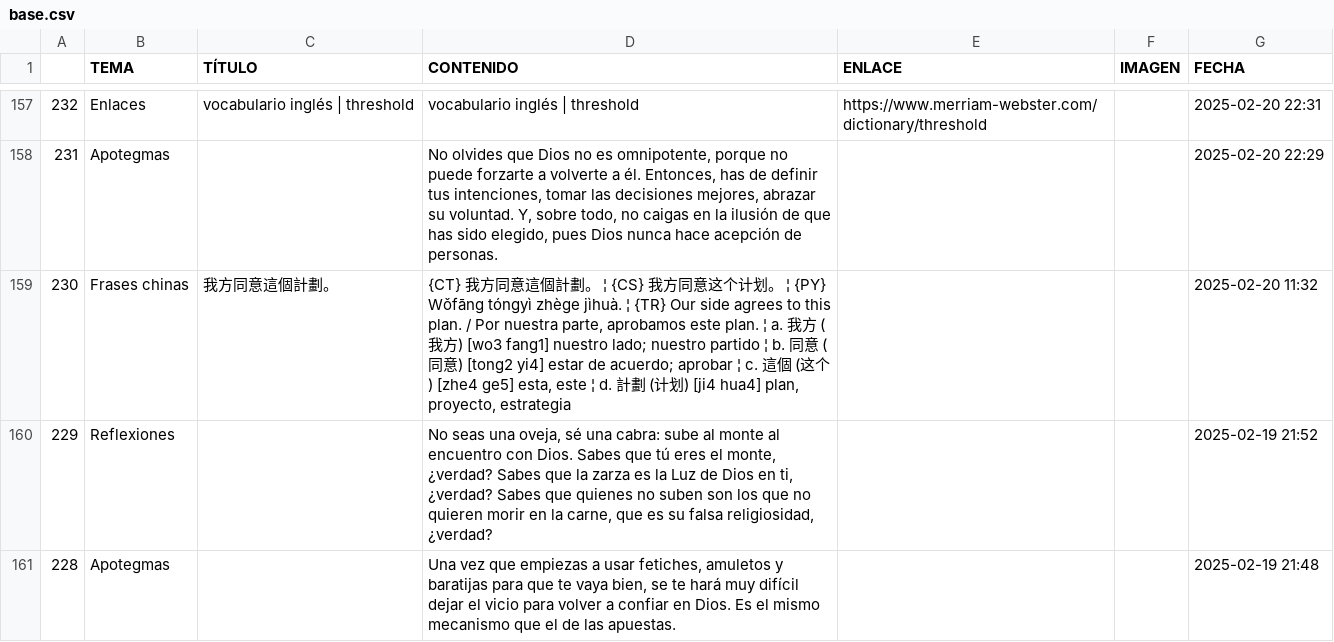
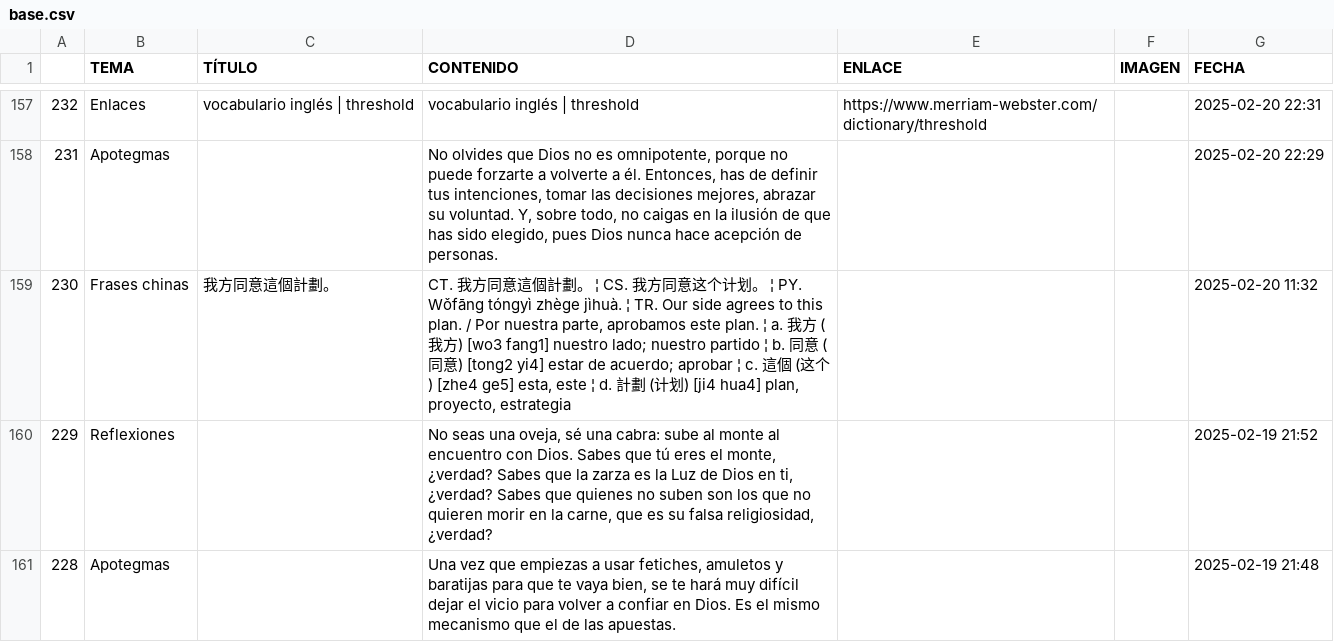
Before and after one commit to jucardus/jucardus.github.io, a CSV file: base.csv, drawn as a sheet; only a part is shown, gaps mark what is left out.

Commit message:
Last Sync: 2025-03-29 02:54:50 (Mobile)

```diff
--- a/base.csv
+++ b/base.csv
@@ -158,3 +158,3 @@
 231,Apotegmas,,"No olvides que Dios no es omnipotente, porque no puede forzarte a volverte a él. Entonces, has de definir tus intenciones, tomar las decisiones mejores, abrazar su voluntad. Y, sobre todo, no caigas en la ilusión de que has sido elegido, pues Dios nunca hace acepción de personas.",,,2025-02-20 22:29
-230,Frases chinas,我方同意這個計劃。,"{CT} 我方同意這個計劃。 ¦ {CS} 我方同意这个计划。 ¦ {PY} Wǒfāng tóngyì zhège jìhuà. ¦ {TR} Our side agrees to this plan. / Por nuestra parte, aprobamos este plan. ¦ a. 我方 (我方) [wo3 fang1] nuestro lado; nuestro partido ¦ b. 同意 (同意) [tong2 yi4] estar de acuerdo; aprobar ¦ c. 這個 (这个) [zhe4 ge5] esta, este ¦ d. 計劃 (计划) [ji4 hua4] plan, proyecto, estrategia",,,2025-02-20 11:32
+230,Frases chinas,我方同意這個計劃。,"CT. 我方同意這個計劃。 ¦ CS. 我方同意这个计划。 ¦ PY. Wǒfāng tóngyì zhège jìhuà. ¦ TR. Our side agrees to this plan. / Por nuestra parte, aprobamos este plan. ¦ a. 我方 (我方) [wo3 fang1] nuestro lado; nuestro partido ¦ b. 同意 (同意) [tong2 yi4] estar de acuerdo; aprobar ¦ c. 這個 (这个) [zhe4 ge5] esta, este ¦ d. 計劃 (计划) [ji4 hua4] plan, proyecto, estrategia",,,2025-02-20 11:32
 229,Reflexiones,,"No seas una oveja, sé una cabra: sube al monte al encuentro con Dios. Sabes que tú eres el monte, ¿verdad? Sabes que la zarza es la Luz de Dios en ti, ¿verdad? Sabes que quienes no suben son los que no quieren morir en la carne, que es su falsa religiosidad, ¿verdad?",,,2025-02-19 21:52
```
